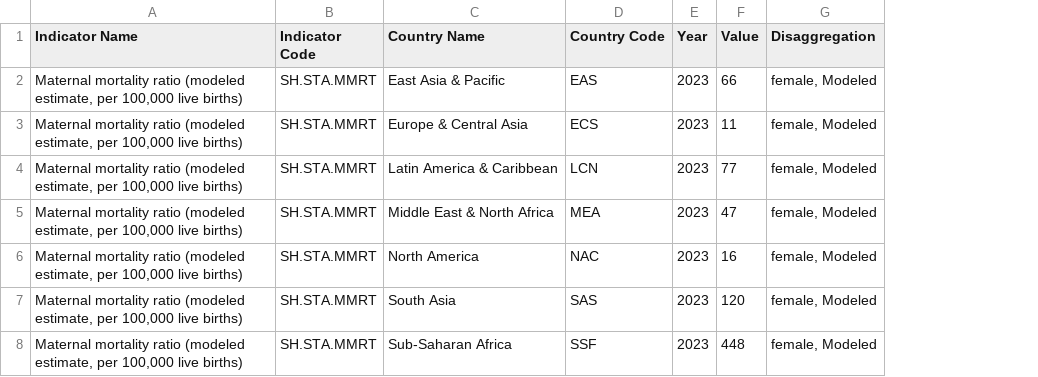
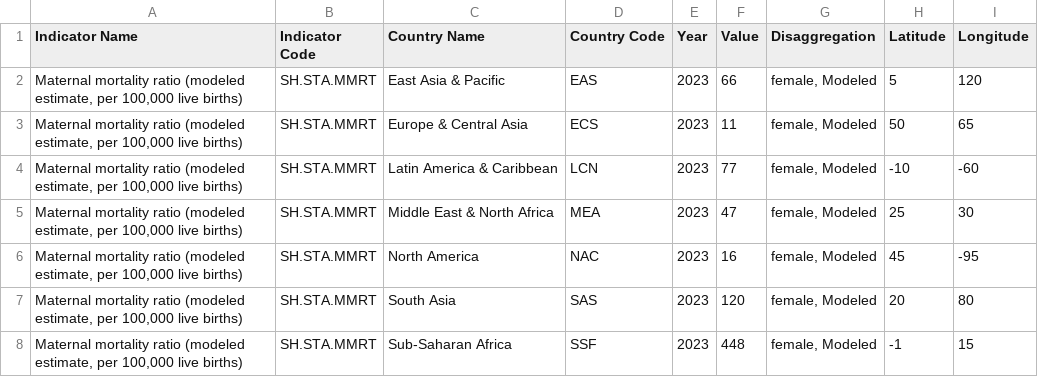
Before and after one commit to rcha0109/3179_Week10_HW, a CSV file: data/maternal_mortality_ratio.csv, drawn as a sheet; the diff names each change by its address in the sheet, - before the commit and + after, or states it on an @@ line.

Commit message:
Update maternal_mortality_ratio.csv

```diff
--- a/data/maternal_mortality_ratio.csv
+++ b/data/maternal_mortality_ratio.csv
+column H (Latitude), rows 2-8: 5 | 50 | -10 | 25 | 45 | 20 | -1
+column I (Longitude), rows 2-8: 120 | 65 | -60 | 30 | -95 | 80 | 15
```
